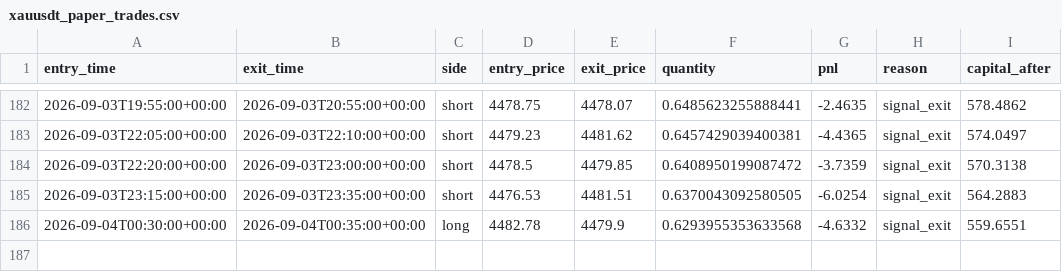
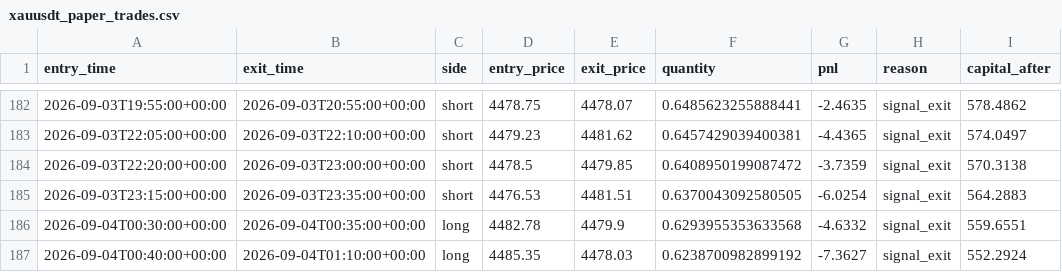
Before and after one commit to laluyadavreturn-dotcom/XAUUSDT-paper-bot, a CSV file: xauusdt_paper_trades.csv, drawn as a sheet; only a part is shown, gaps mark what is left out.

```diff
--- a/xauusdt_paper_trades.csv
+++ b/xauusdt_paper_trades.csv
@@ -186 +186,2 @@ entry_time,exit_time,side,entry_price,exit_price,quantity,pnl,reason,capital_aft
 2026-09-04T00:30:00+00:00,2026-09-04T00:35:00+00:00,long,4482.78,4479.9,0.6293955353633568,-4.6332,signal_exit,559.6551
+2026-09-04T00:40:00+00:00,2026-09-04T01:10:00+00:00,long,4485.35,4478.03,0.6238700982899192,-7.3627,signal_exit,552.2924
```
Also changed, not shown: 1 other file.
